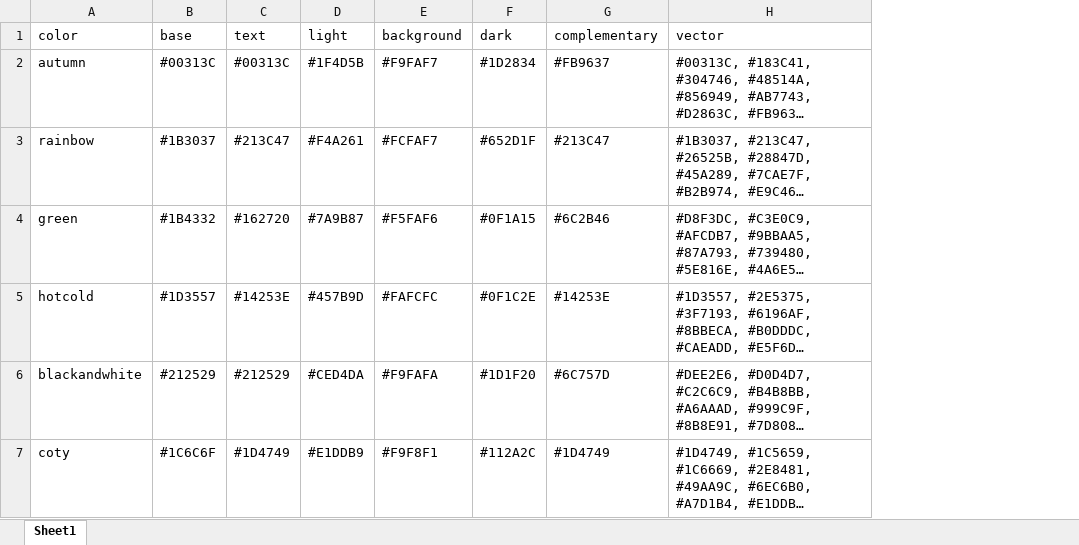
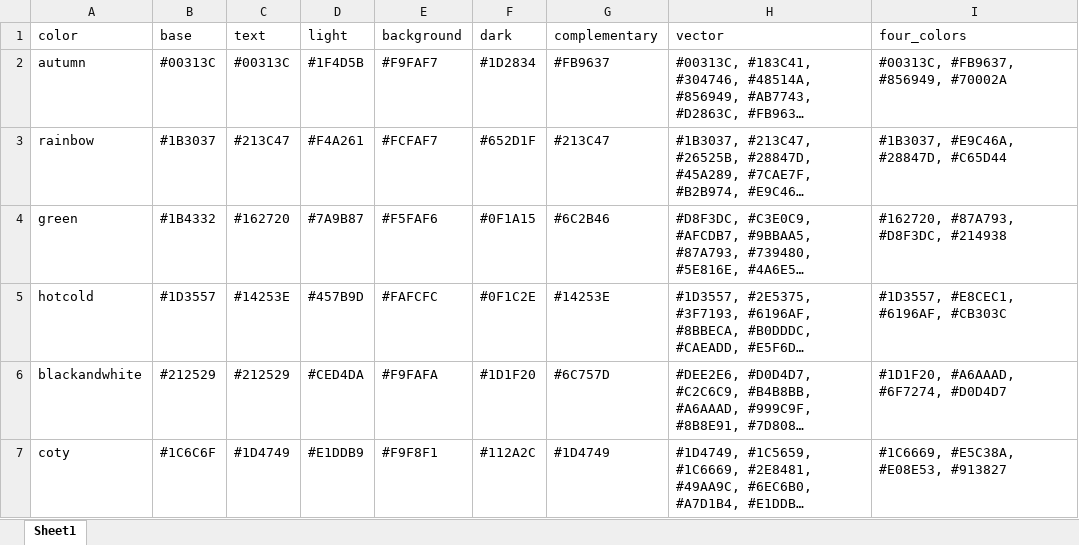
Before and after one commit to vincentbagilet/mediocrethemes, an Excel workbook: inst/data-raw/colors_table.xlsx, sheet Sheet1, drawn as a sheet; long unchanged cells end in …; values as stored, in another font and other column widths than the file's, no borders; the diff names each change by its address in the sheet, - before the commit and + after, or states it on an @@ line.

Commit message:
Explicit colors when few categories

```diff
--- a/inst/data-raw/colors_table.xlsx (sheet Sheet1)
+++ b/inst/data-raw/colors_table.xlsx (sheet Sheet1)
+column I (four_colors), rows 2-7: #00313C, #FB9637, #856949, #70002A | #1B3037, #E9C46A, #28847D, #C65D44 | #162720, #87A793, #D8F3DC, #214938 | #1D3557, #E8CEC1, #6196AF, #CB303C | #1D1F20, #A6AAAD, #6F7274, #D0D4D7 | #1C6669, #E5C38A, #E08E53, #913827
```
Also changed, not shown: 44 other files.
